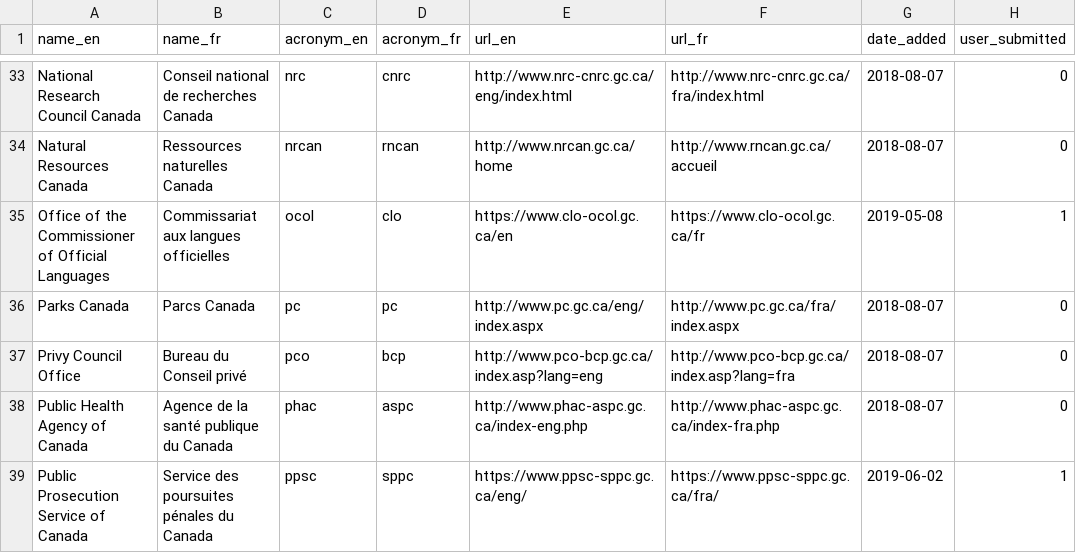
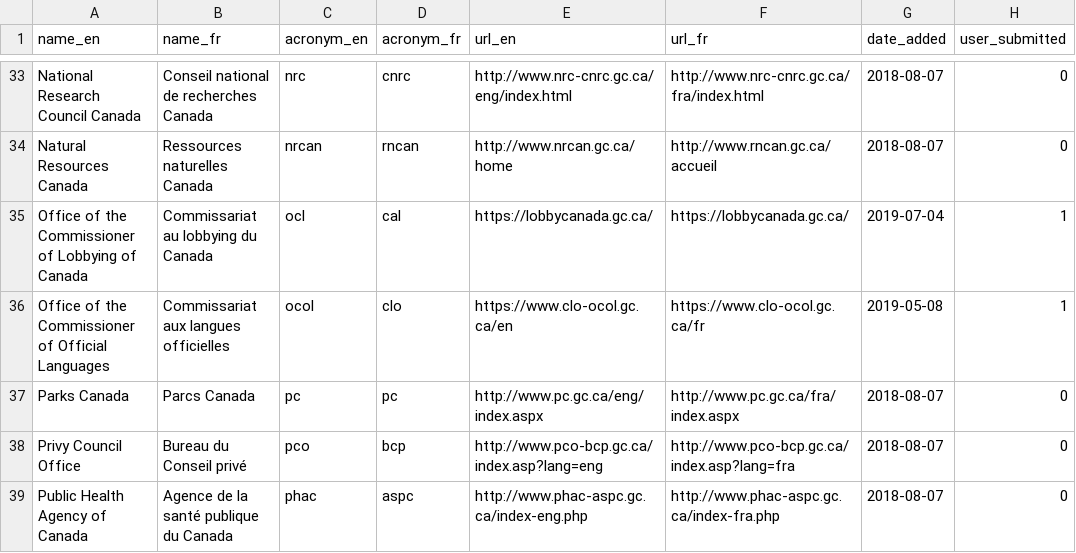
Before and after one commit to isthisblocked/isthisblockedinmydepartment.ca, a CSV file: src/data/organizations.csv, drawn as a sheet; only a part is shown, gaps mark what is left out; the shorter side is filled out with more unchanged rows; the diff names each change by its address in the sheet, - before the commit and + after, or states it on an @@ line.

```diff
--- a/src/data/organizations.csv
+++ b/src/data/organizations.csv
+row 35: Office of the Commissioner of Lobbying of Canada | Commissariat au lobbying du Canada | ocl | cal | https://lobbycanada.gc.ca/ | https://lobbycanada.gc.ca/ | 2019-07-04 | 1
```
Also changed, not shown: src/data/organization_status.csv.
